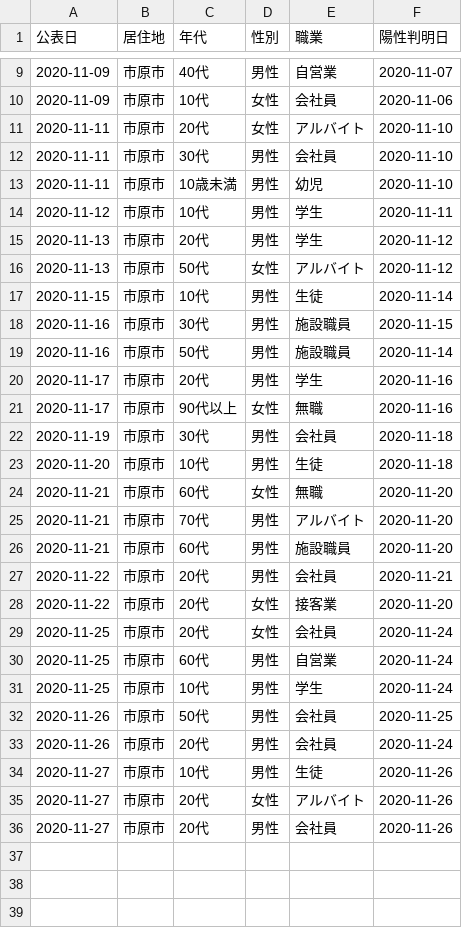
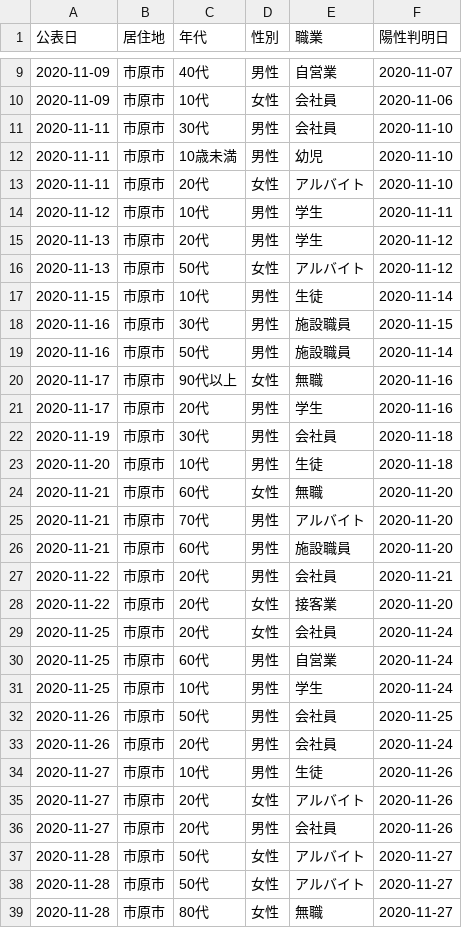
Before and after one commit to YanaseT/covid19_ichihara_make_json, a CSV file: src/Downloads/patients_data/patients.csv, drawn as a sheet; only a part is shown, gaps mark what is left out.

```diff
--- a/src/Downloads/patients_data/patients.csv
+++ b/src/Downloads/patients_data/patients.csv
@@ -10,5 +10,5 @@
 2020-11-09,市原市,10代,女性,会社員,2020-11-06
-2020-11-11,市原市,20代,女性,アルバイト,2020-11-10
 2020-11-11,市原市,30代,男性,会社員,2020-11-10
 2020-11-11,市原市,10歳未満,男性,幼児,2020-11-10
+2020-11-11,市原市,20代,女性,アルバイト,2020-11-10
 2020-11-12,市原市,10代,男性,学生,2020-11-11
@@ -19,4 +19,4 @@
 2020-11-16,市原市,50代,男性,施設職員,2020-11-14
+2020-11-17,市原市,90代以上,女性,無職,2020-11-16
 2020-11-17,市原市,20代,男性,学生,2020-11-16
-2020-11-17,市原市,90代以上,女性,無職,2020-11-16
 2020-11-19,市原市,30代,男性,会社員,2020-11-18
@@ -36 +36,4 @@
 2020-11-27,市原市,20代,男性,会社員,2020-11-26
+2020-11-28,市原市,50代,女性,アルバイト,2020-11-27
+2020-11-28,市原市,50代,女性,アルバイト,2020-11-27
+2020-11-28,市原市,80代,女性,無職,2020-11-27
```
Also changed, not shown: src/Downloads/each_data/2020_11.csv, src/Downloads/final_data/total.csv, 2 other files.
